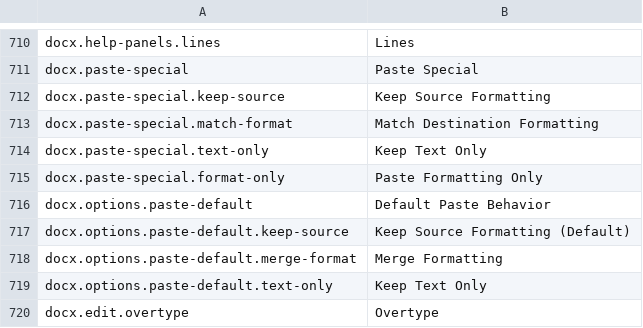
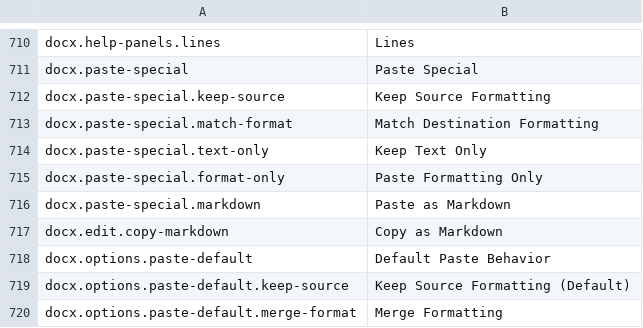
Before and after one commit to masanork/ibis-office, a TSV file: crates/ibis-office-base/i18n/en/docx.tsv, drawn as a sheet; only a part is shown, gaps mark what is left out; the shorter side is filled out with more unchanged rows; the diff names each change by its address in the sheet, - before the commit and + after, or states it on an @@ line.

```diff
--- a/crates/ibis-office-base/i18n/en/docx.tsv
+++ b/crates/ibis-office-base/i18n/en/docx.tsv
+row 716: docx.paste-special.markdown | Paste as Markdown
+row 717: docx.edit.copy-markdown | Copy as Markdown
```
Also changed, not shown: crates/ibis-office-base/i18n/ja/docx.tsv, 6 other files.
